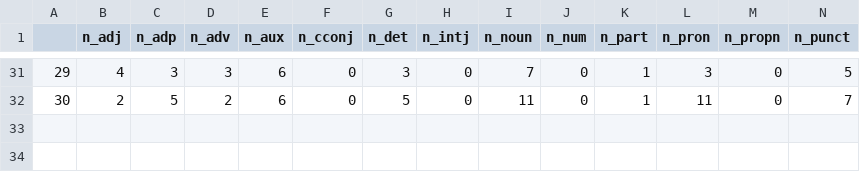
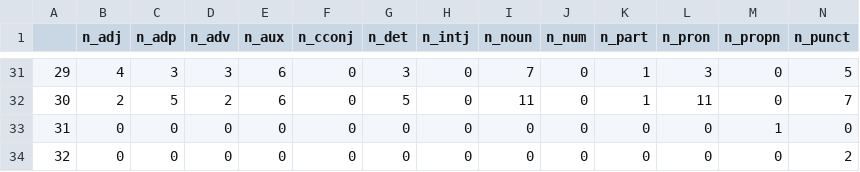
Before and after one commit to maxchamplin/NLP_and_Identity_project1, a CSV file: Analysis1corpus.csv, drawn as a sheet; only a part is shown, gaps mark what is left out; rows hold the shown columns only; the diff names each change by its address in the sheet, - before the commit and + after, or states it on an @@ line.

```diff
--- a/Analysis1corpus.csv
+++ b/Analysis1corpus.csv
+row 33: 31 | 0 | 0 | 0 | 0 | 0 | 0 | 0 | 0 | 0 | 0 | 0 | 1 | 0
+row 34: 32 | 0 | 0 | 0 | 0 | 0 | 0 | 0 | 0 | 0 | 0 | 0 | 0 | 2
```
Also changed, not shown: 2 other files.
